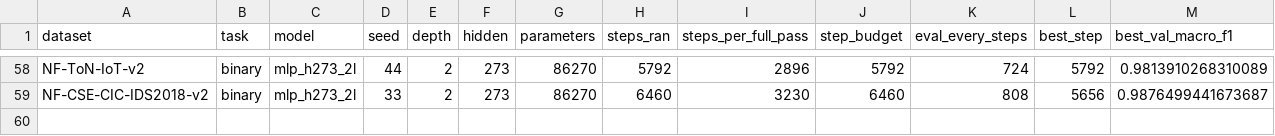
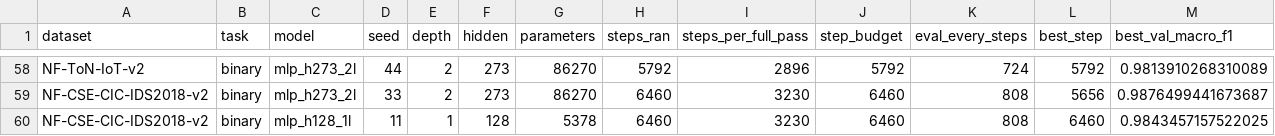
Before and after one commit to TranQuy-lab/reseach1, a CSV file: research_q4_2026/results/tn1_mlp_runs.csv, drawn as a sheet; only a part is shown, gaps mark what is left out; rows hold the shown columns only; the diff names each change by its address in the sheet, - before the commit and + after, or states it on an @@ line.

```diff
--- a/research_q4_2026/results/tn1_mlp_runs.csv
+++ b/research_q4_2026/results/tn1_mlp_runs.csv
+row 60: NF-CSE-CIC-IDS2018-v2 | binary | mlp_h128_1l | 11 | 1 | 128 | 5378 | 6460 | 3230 | 6460 | 808 | 6460 | 0.9843457157522025
```
Also changed, not shown: research_q4_2026/results/holdout_comparison.csv, research_q4_2026/results/holdout_summary.csv, 12 other files.
